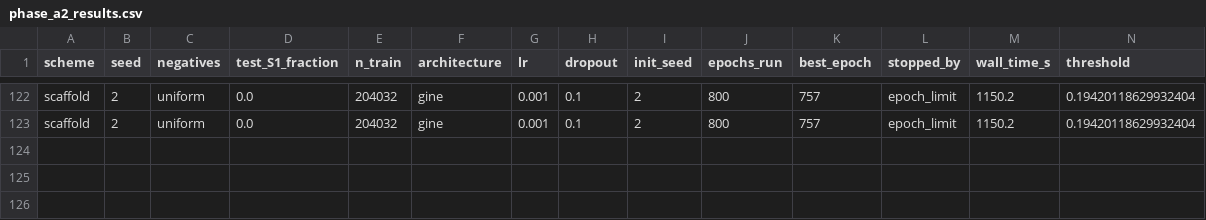
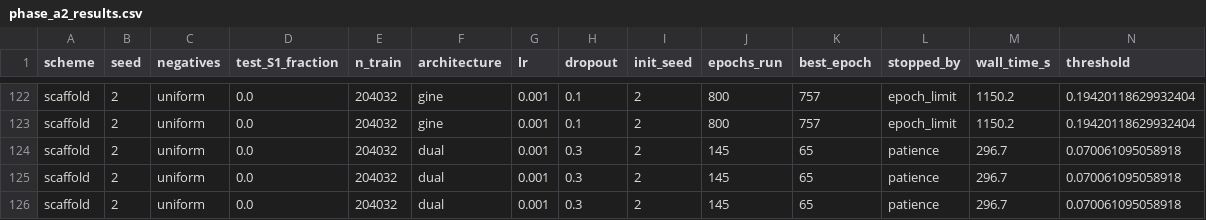
Before and after one commit to mametaeverzat014-cell/DDI-Net, a CSV file: reports/phase_a2_results.csv, drawn as a sheet; only a part is shown, gaps mark what is left out; rows hold the shown columns only; the diff names each change by its address in the sheet, - before the commit and + after, or states it on an @@ line.

```diff
--- a/reports/phase_a2_results.csv
+++ b/reports/phase_a2_results.csv
+row 124: scaffold | 2 | uniform | 0.0 | 204032 | dual | 0.001 | 0.3 | 2 | 145 | 65 | patience | 296.7 | 0.070061095058918
+row 125: scaffold | 2 | uniform | 0.0 | 204032 | dual | 0.001 | 0.3 | 2 | 145 | 65 | patience | 296.7 | 0.070061095058918
+row 126: scaffold | 2 | uniform | 0.0 | 204032 | dual | 0.001 | 0.3 | 2 | 145 | 65 | patience | 296.7 | 0.070061095058918
```
Also changed, not shown: 1 other file.
